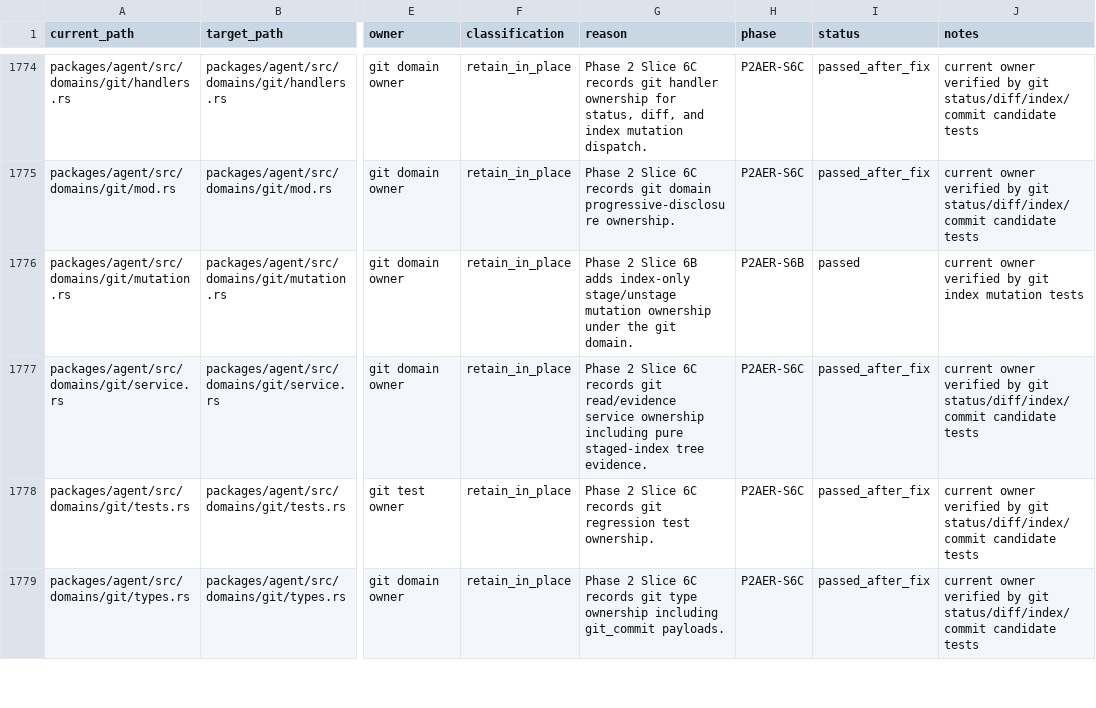
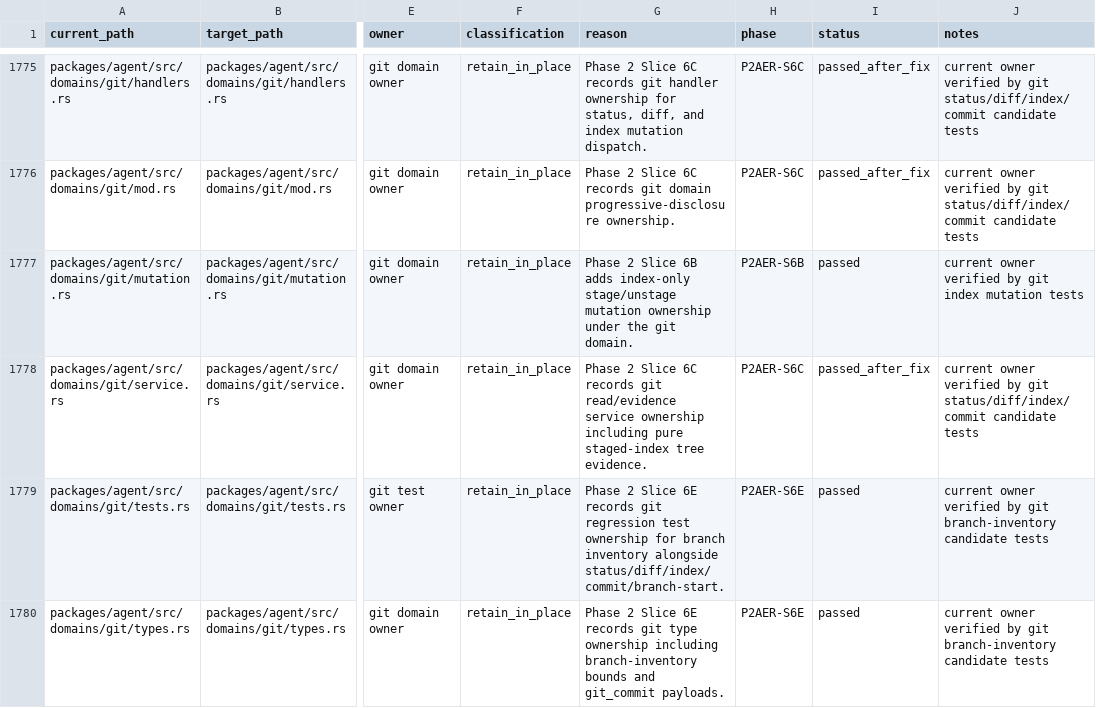
Before and after one commit to mhismail3/tron, a TSV file: packages/agent/docs/hierarchical-rearchitecture-current-ownership-map.tsv, drawn as a sheet; only a part is shown, gaps mark what is left out; addresses are those after the commit; the diff covers the shown part only; the diff names each change by its address in the sheet, - before the commit and + after, or states it on an @@ line.

```diff
--- a/packages/agent/docs/hierarchical-rearchitecture-current-ownership-map.tsv
+++ b/packages/agent/docs/hierarchical-rearchitecture-current-ownership-map.tsv
-G1779 (reason): …2 Slice 6C records git regression test ownership.
+G1779 (reason): …2 Slice 6E records git regression test ownership for branch inventory alongside status/diff/index/commit/branch-start.
-H1779:H1780 (phase): P2AER-S6C
+H1779:H1780 (phase): P2AER-S6E
-I1779:I1780 (status): passed_after_fix
+I1779:I1780 (status): passed
-J1779:J1780 (notes): …by git status/diff/index/commit candidate tests
+J1779:J1780 (notes): …by git branch-inventory candidate tests
-G1780 (reason): …2 Slice 6C records git type ownership including git_commit payloads.
+G1780 (reason): …2 Slice 6E records git type ownership including branch-inventory bounds and git_commit payloads.
```
Also changed, not shown: 1 added row and 3 edited cells elsewhere in this file, packages/agent/docs/hierarchical-rearchitecture-file-inventory.tsv, packages/agent/docs/primitive-code-cleanup-file-inventory.tsv, 20 other files.
